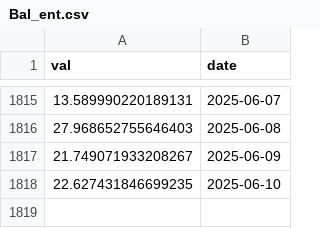
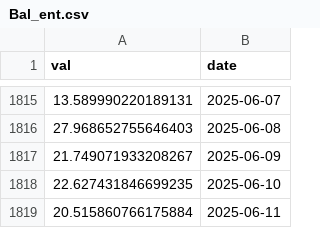
Before and after one commit to VanessaRussellbtcmcpv/SoK_Blockchain_Decentralization, a CSV file: Data_TokenIndex/Bal_ent.csv, drawn as a sheet; only a part is shown, gaps mark what is left out; the diff names each change by its address in the sheet, - before the commit and + after, or states it on an @@ line.

```diff
--- a/Data_TokenIndex/Bal_ent.csv
+++ b/Data_TokenIndex/Bal_ent.csv
+row 1819: 20.515860766175884 | 2025-06-11
```
Also changed, not shown: Data_TokenIndex/CVXCRV_ent.csv, Data_TokenIndex/Comp_ent.csv, 16 other files.
